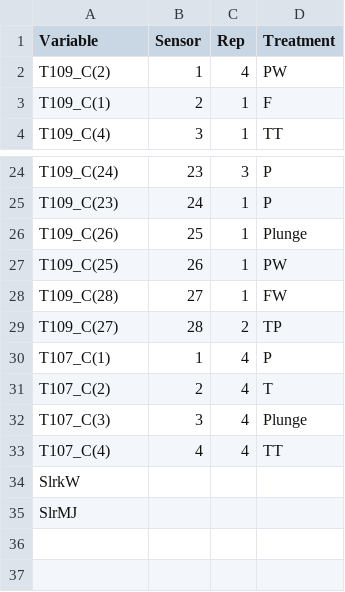
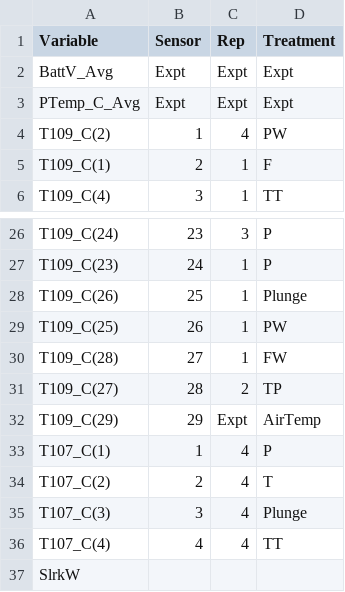
Before and after one commit to HamishBrownPFR/PotTemp, a CSV file: PotTempSensorLayout.csv, drawn as a sheet; only a part is shown, gaps mark what is left out; the shorter side is filled out with more unchanged rows; the diff names each change by its address in the sheet, - before the commit and + after, or states it on an @@ line.

```diff
--- a/PotTempSensorLayout.csv
+++ b/PotTempSensorLayout.csv
+row 2: BattV_Avg | Expt | Expt | Expt
+row 3: PTemp_C_Avg | Expt | Expt | Expt
+row 32: T109_C(29) | 29 | Expt | AirTemp
```
Also changed, not shown: 4 other files.
